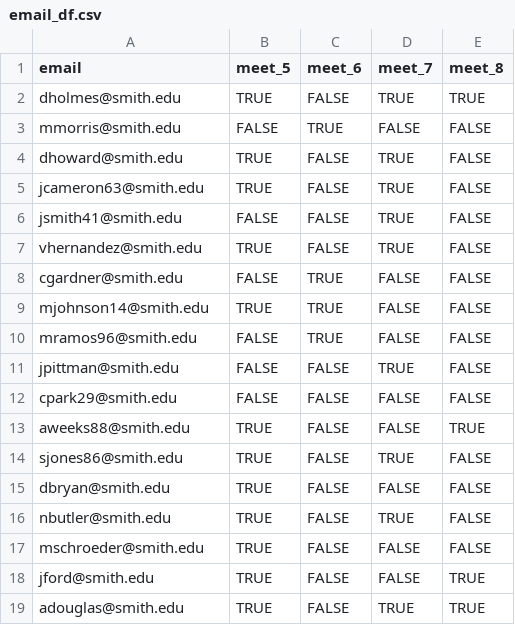
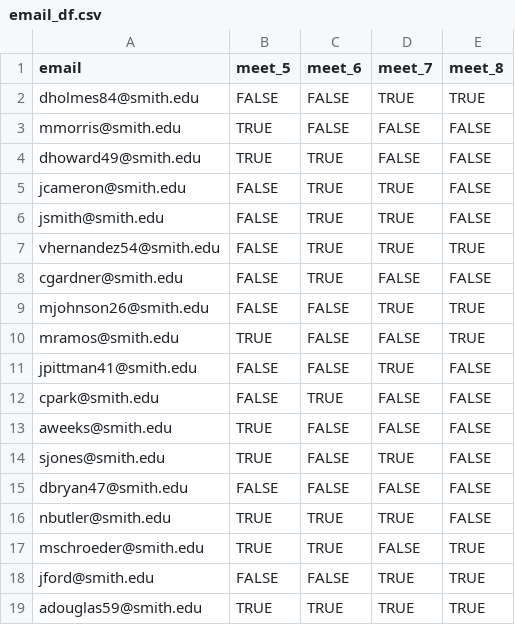
Before and after one commit to Intro-to-Data-Science-Template/intro_to_data_science_reader, a CSV file: content/class_worksheets/26_data_cleaning/data/email_df.csv, drawn as a sheet; only a part is shown; the diff covers the shown part only.

```diff
--- a/content/class_worksheets/26_data_cleaning/data/email_df.csv
+++ b/content/class_worksheets/26_data_cleaning/data/email_df.csv
@@ -1,19 +1,19 @@
 "email","meet_5","meet_6","meet_7","meet_8"
-"dholmes@smith.edu",TRUE,FALSE,TRUE,TRUE
-"mmorris@smith.edu",FALSE,TRUE,FALSE,FALSE
-"dhoward@smith.edu",TRUE,FALSE,TRUE,FALSE
-"jcameron63@smith.edu",TRUE,FALSE,TRUE,FALSE
-"jsmith41@smith.edu",FALSE,FALSE,TRUE,FALSE
-"vhernandez@smith.edu",TRUE,FALSE,TRUE,FALSE
+"dholmes84@smith.edu",FALSE,FALSE,TRUE,TRUE
+"mmorris@smith.edu",TRUE,FALSE,FALSE,FALSE
+"dhoward49@smith.edu",TRUE,TRUE,FALSE,FALSE
+"jcameron@smith.edu",FALSE,TRUE,TRUE,FALSE
+"jsmith@smith.edu",FALSE,TRUE,TRUE,FALSE
+"vhernandez54@smith.edu",FALSE,TRUE,TRUE,TRUE
 "cgardner@smith.edu",FALSE,TRUE,FALSE,FALSE
-"mjohnson14@smith.edu",TRUE,TRUE,FALSE,FALSE
-"mramos96@smith.edu",FALSE,TRUE,FALSE,FALSE
-"jpittman@smith.edu",FALSE,FALSE,TRUE,FALSE
-"cpark29@smith.edu",FALSE,FALSE,FALSE,FALSE
-"aweeks88@smith.edu",TRUE,FALSE,FALSE,TRUE
-"sjones86@smith.edu",TRUE,FALSE,TRUE,FALSE
-"dbryan@smith.edu",TRUE,FALSE,FALSE,FALSE
-"nbutler@smith.edu",TRUE,FALSE,TRUE,FALSE
-"mschroeder@smith.edu",TRUE,FALSE,FALSE,FALSE
-"jford@smith.edu",TRUE,FALSE,FALSE,TRUE
-"adouglas@smith.edu",TRUE,FALSE,TRUE,TRUE
+"mjohnson26@smith.edu",FALSE,FALSE,TRUE,TRUE
+"mramos@smith.edu",TRUE,FALSE,FALSE,TRUE
+"jpittman41@smith.edu",FALSE,FALSE,TRUE,FALSE
+"cpark@smith.edu",FALSE,TRUE,FALSE,FALSE
+"aweeks@smith.edu",TRUE,FALSE,FALSE,FALSE
+"sjones@smith.edu",TRUE,FALSE,TRUE,FALSE
+"dbryan47@smith.edu",FALSE,FALSE,FALSE,FALSE
+"nbutler@smith.edu",TRUE,TRUE,TRUE,FALSE
+"mschroeder@smith.edu",TRUE,TRUE,FALSE,TRUE
+"jford@smith.edu",FALSE,FALSE,TRUE,TRUE
+"adouglas59@smith.edu",TRUE,TRUE,TRUE,TRUE
```
Also changed, not shown: 5 added rows, 5 removed rows and 54 edited cells elsewhere in this file, content/class_worksheets/26_data_cleaning/data/name_df.csv, 1 other file.
